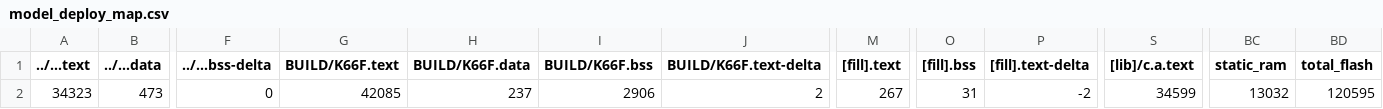
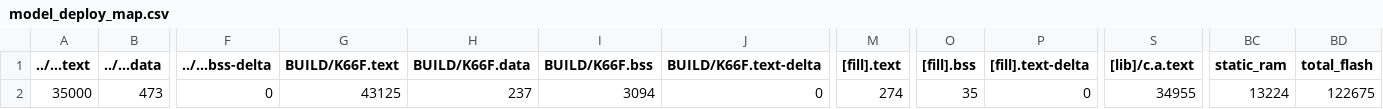
Before and after one commit to ChenFangYi1231/mbed07, a CSV file: src/model_deploy/BUILD/K66F/GCC_ARM-TFLITE/model_deploy_map.csv, drawn as a sheet; only a part is shown, gaps mark what is left out; the diff names each change by its address in the sheet, - before the commit and + after, or states it on an @@ line.

```diff
--- a/src/model_deploy/BUILD/K66F/GCC_ARM-TFLITE/model_deploy_map.csv
+++ b/src/model_deploy/BUILD/K66F/GCC_ARM-TFLITE/model_deploy_map.csv
-A2 (../...text): 34323
+A2 (../...text): 35000
-G2 (BUILD/K66F.text): 42085
+G2 (BUILD/K66F.text): 43125
-I2 (BUILD/K66F.bss): 2906
+I2 (BUILD/K66F.bss): 3094
-J2 (BUILD/K66F.text-delta): 2
+J2 (BUILD/K66F.text-delta): 0
-M2 ([fill].text): 267
+M2 ([fill].text): 274
-O2 ([fill].bss): 31
+O2 ([fill].bss): 35
-P2 ([fill].text-delta): -2
+P2 ([fill].text-delta): 0
-S2 ([lib]/c.a.text): 34599
+S2 ([lib]/c.a.text): 34955
-BC2 (static_ram): 13032
+BC2 (static_ram): 13224
-BD2 (total_flash): 120595
+BD2 (total_flash): 122675
```
Also changed, not shown: 33 other files.
